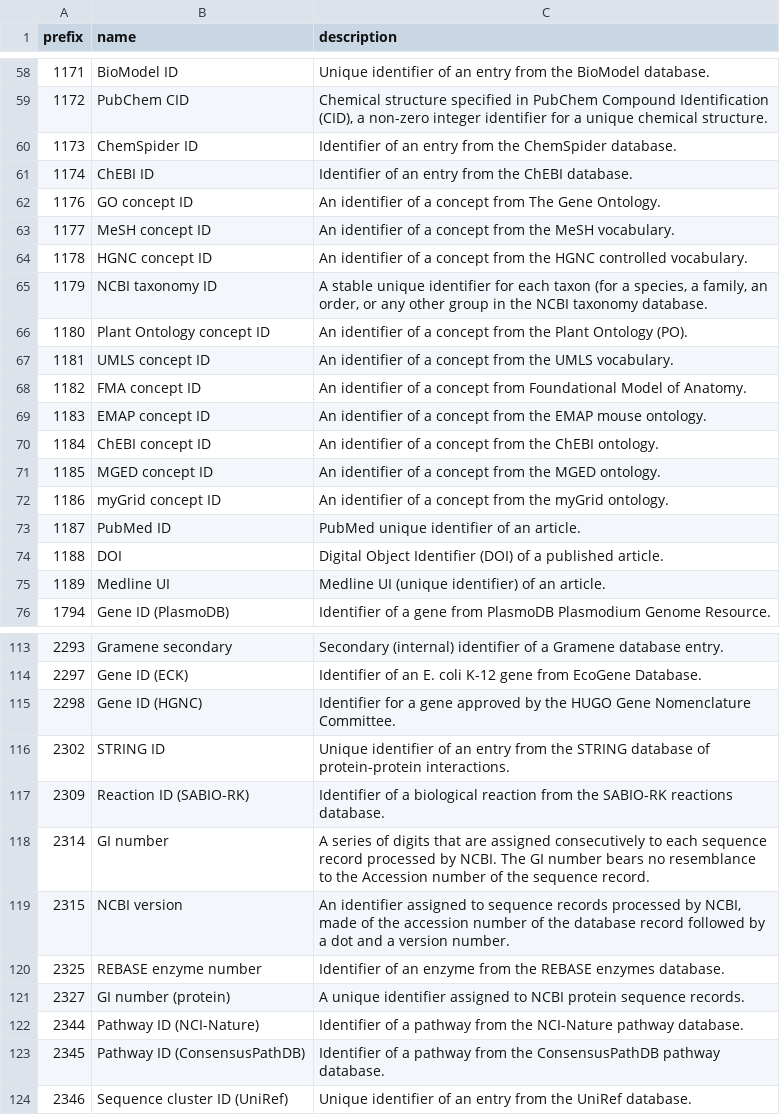
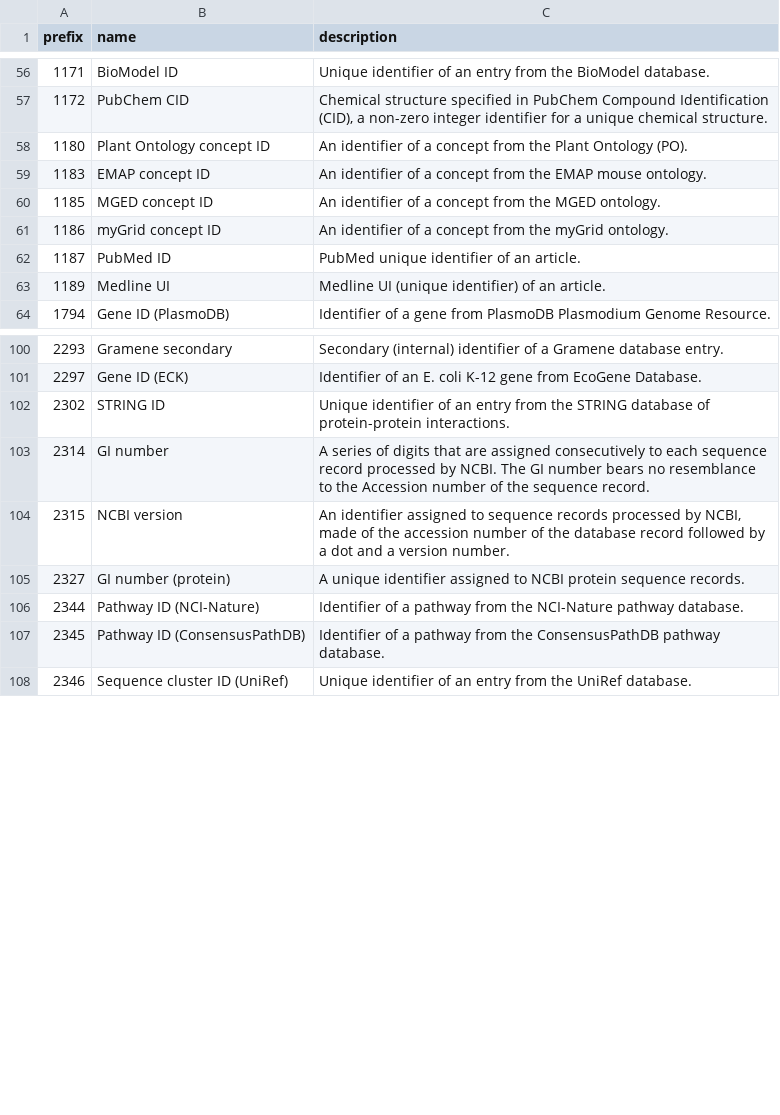
Before and after one commit to biopragmatics/bioregistry, a TSV file: src/bioregistry/data/external/edam/curation.tsv, drawn as a sheet; only a part is shown, gaps mark what is left out; the diff covers the shown part only; the diff names each change by its address in the sheet, - before the commit and + after, or states it on an @@ line.

Commit message:
More EDAM curation

```diff
--- a/src/bioregistry/data/external/edam/curation.tsv
+++ b/src/bioregistry/data/external/edam/curation.tsv
-row 60: 1173 | ChemSpider ID | Identifier of an entry from the ChemSpider database.
-row 61: 1174 | ChEBI ID | Identifier of an entry from the ChEBI database.
-row 62: 1176 | GO concept ID | An identifier of a concept from The Gene Ontology.
-row 63: 1177 | MeSH concept ID | An identifier of a concept from the MeSH vocabulary.
-row 64: 1178 | HGNC concept ID | An identifier of a concept from the HGNC controlled vocabulary.
-row 65: 1179 | NCBI taxonomy ID | A stable unique identifier for each taxon (for a species, a family, an order, or any other group in the NCBI taxonomy database.
-row 67: 1181 | UMLS concept ID | An identifier of a concept from the UMLS vocabulary.
-row 68: 1182 | FMA concept ID | An identifier of a concept from Foundational Model of Anatomy.
-row 70: 1184 | ChEBI concept ID | An identifier of a concept from the ChEBI ontology.
-row 74: 1188 | DOI | Digital Object Identifier (DOI) of a published article.
-row 115: 2298 | Gene ID (HGNC) | Identifier for a gene approved by the HUGO Gene Nomenclature Committee.
-row 117: 2309 | Reaction ID (SABIO-RK) | Identifier of a biological reaction from the SABIO-RK reactions database.
-row 120: 2325 | REBASE enzyme number | Identifier of an enzyme from the REBASE enzymes database.
```
Also changed, not shown: 16 removed rows elsewhere in this file, 1 other file.
